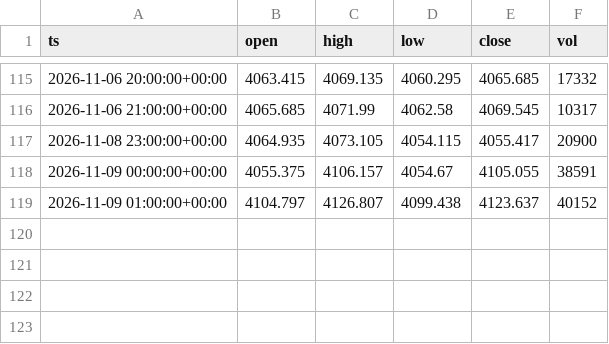
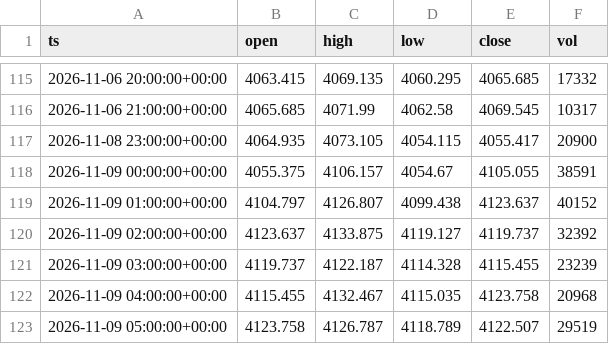
Before and after one commit to doudemoee111-sys/todoapp_1, a CSV file: tools/xauusd-range/data_archive/hourly_recent.csv, drawn as a sheet; only a part is shown, gaps mark what is left out.

```diff
--- a/tools/xauusd-range/data_archive/hourly_recent.csv
+++ b/tools/xauusd-range/data_archive/hourly_recent.csv
@@ -119 +119,5 @@ ts,open,high,low,close,vol
 2026-11-09 01:00:00+00:00,4104.797,4126.807,4099.438,4123.637,40152
+2026-11-09 02:00:00+00:00,4123.637,4133.875,4119.127,4119.737,32392
+2026-11-09 03:00:00+00:00,4119.737,4122.187,4114.328,4115.455,23239
+2026-11-09 04:00:00+00:00,4115.455,4132.467,4115.035,4123.758,20968
+2026-11-09 05:00:00+00:00,4123.758,4126.787,4118.789,4122.507,29519
```
Also changed, not shown: 1 other file.
